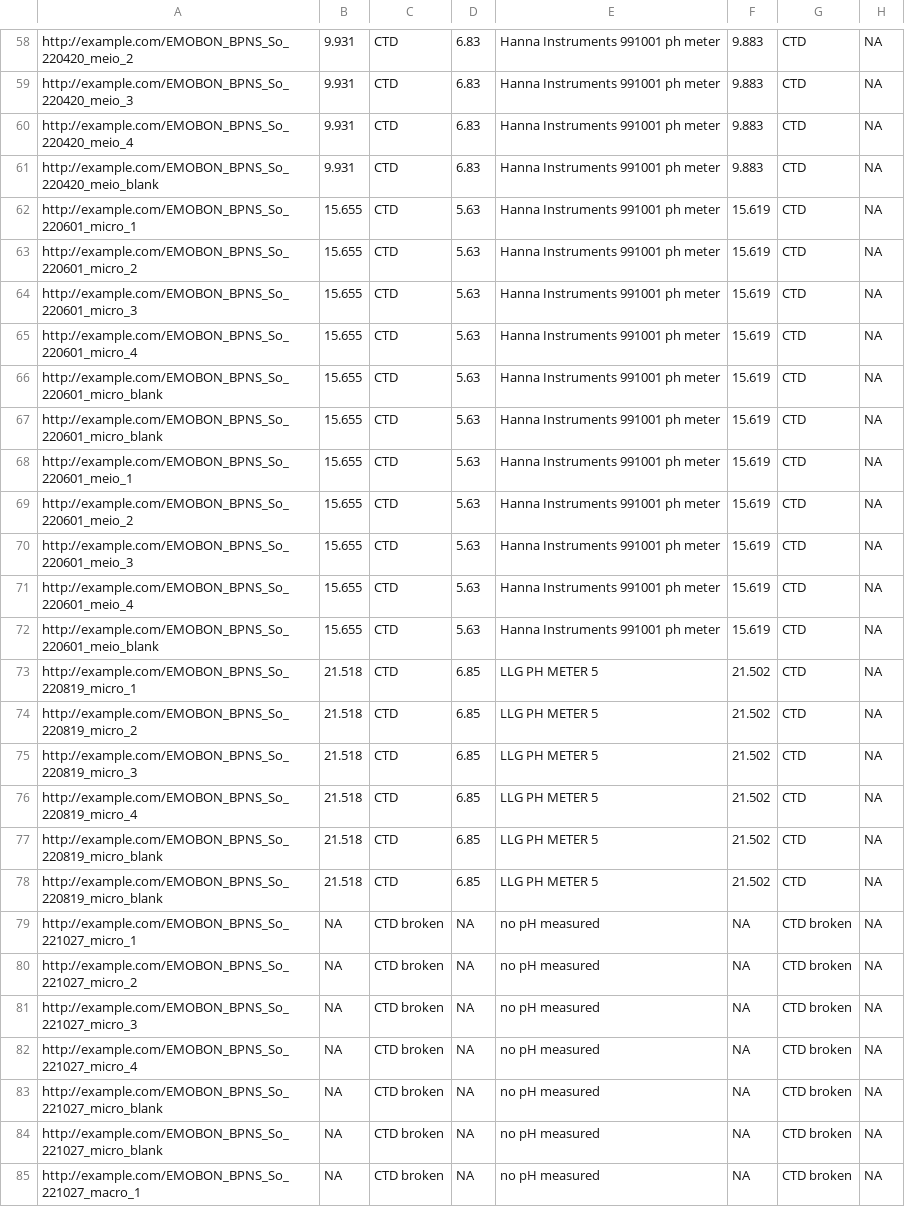
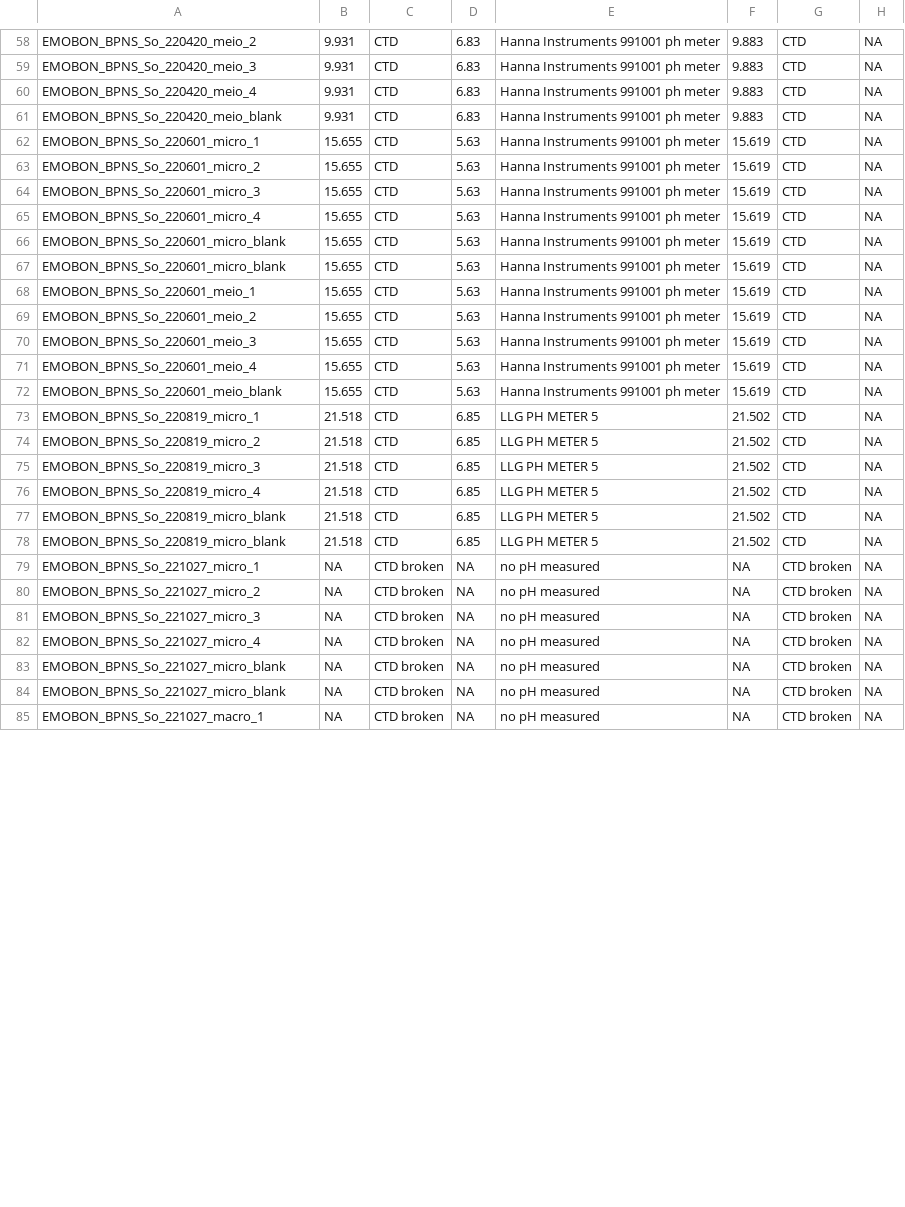
Before and after one commit to salvafern/observatory-bpns-sandbox, a CSV file: logsheets-transformed/sediment_measured.csv, drawn as a sheet; only a part is shown, gaps mark what is left out; the diff covers the shown part only; the diff names each change by its address in the sheet, - before the commit and + after, or states it on an @@ line.

```diff
--- a/logsheets-transformed/sediment_measured.csv
+++ b/logsheets-transformed/sediment_measured.csv
-A58: http://example.com/EMOBON_BPNS_So_220420_meio_2
+A58: EMOBON_BPNS_So_220420_meio_2
-A59: http://example.com/EMOBON_BPNS_So_220420_meio_3
+A59: EMOBON_BPNS_So_220420_meio_3
-A60: http://example.com/EMOBON_BPNS_So_220420_meio_4
+A60: EMOBON_BPNS_So_220420_meio_4
-A61: http://example.com/EMOBON_BPNS_So_220420_meio_blank
+A61: EMOBON_BPNS_So_220420_meio_blank
-A62: http://example.com/EMOBON_BPNS_So_220601_micro_1
+A62: EMOBON_BPNS_So_220601_micro_1
-A63: http://example.com/EMOBON_BPNS_So_220601_micro_2
+A63: EMOBON_BPNS_So_220601_micro_2
-A64: http://example.com/EMOBON_BPNS_So_220601_micro_3
+A64: EMOBON_BPNS_So_220601_micro_3
-A65: http://example.com/EMOBON_BPNS_So_220601_micro_4
+A65: EMOBON_BPNS_So_220601_micro_4
-A66:A67: http://example.com/EMOBON_BPNS_So_220601_micro_blank
+A66:A67: EMOBON_BPNS_So_220601_micro_blank
-A68: http://example.com/EMOBON_BPNS_So_220601_meio_1
+A68: EMOBON_BPNS_So_220601_meio_1
-A69: http://example.com/EMOBON_BPNS_So_220601_meio_2
+A69: EMOBON_BPNS_So_220601_meio_2
-A70: http://example.com/EMOBON_BPNS_So_220601_meio_3
+A70: EMOBON_BPNS_So_220601_meio_3
-A71: http://example.com/EMOBON_BPNS_So_220601_meio_4
+A71: EMOBON_BPNS_So_220601_meio_4
-A72: http://example.com/EMOBON_BPNS_So_220601_meio_blank
+A72: EMOBON_BPNS_So_220601_meio_blank
-A73: http://example.com/EMOBON_BPNS_So_220819_micro_1
+A73: EMOBON_BPNS_So_220819_micro_1
-A74: http://example.com/EMOBON_BPNS_So_220819_micro_2
+A74: EMOBON_BPNS_So_220819_micro_2
-A75: http://example.com/EMOBON_BPNS_So_220819_micro_3
+A75: EMOBON_BPNS_So_220819_micro_3
-A76: http://example.com/EMOBON_BPNS_So_220819_micro_4
+A76: EMOBON_BPNS_So_220819_micro_4
-A77:A78: http://example.com/EMOBON_BPNS_So_220819_micro_blank
+A77:A78: EMOBON_BPNS_So_220819_micro_blank
-A79: http://example.com/EMOBON_BPNS_So_221027_micro_1
+A79: EMOBON_BPNS_So_221027_micro_1
-A80: http://example.com/EMOBON_BPNS_So_221027_micro_2
+A80: EMOBON_BPNS_So_221027_micro_2
-A81: http://example.com/EMOBON_BPNS_So_221027_micro_3
+A81: EMOBON_BPNS_So_221027_micro_3
-A82: http://example.com/EMOBON_BPNS_So_221027_micro_4
+A82: EMOBON_BPNS_So_221027_micro_4
-A83:A84: http://example.com/EMOBON_BPNS_So_221027_micro_blank
+A83:A84: EMOBON_BPNS_So_221027_micro_blank
-A85: http://example.com/EMOBON_BPNS_So_221027_macro_1
+A85: EMOBON_BPNS_So_221027_macro_1
```
Also changed, not shown: 104 edited cells elsewhere in this file, logsheets-transformed/sediment_sampling.csv, logsheets-transformed/water_measured.csv, 30 other files.
